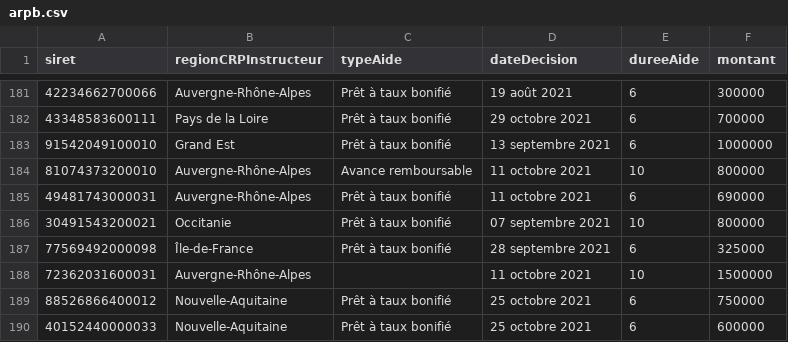
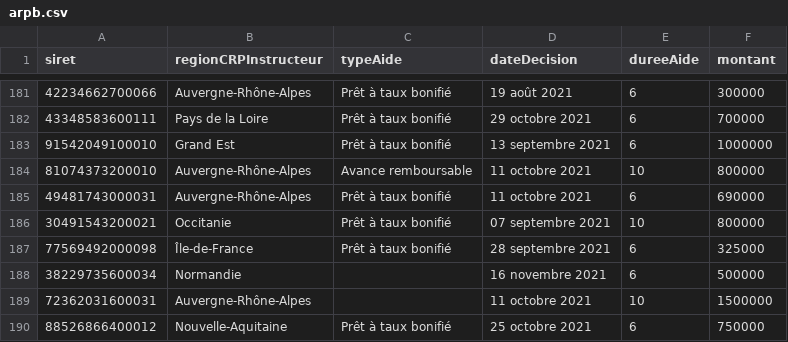
Before and after one commit to chrnin/arpbDge, a CSV file: arpb.csv, drawn as a sheet; only a part is shown, gaps mark what is left out; the shorter side is filled out with more unchanged rows.

Commit message:
New data at 2021-11-19T06:25:50Z [skip ci]

```diff
--- a/arpb.csv
+++ b/arpb.csv
@@ -187,2 +187,3 @@ siret,regionCRPInstructeur,typeAide,dateDecision,dureeAide,montant
 77569492000098,Île-de-France,Prêt à taux bonifié,28 septembre 2021,6,325000
+38229735600034,Normandie,,16 novembre 2021,6,500000
 72362031600031,Auvergne-Rhône-Alpes,,11 octobre 2021,10,1500000
```
